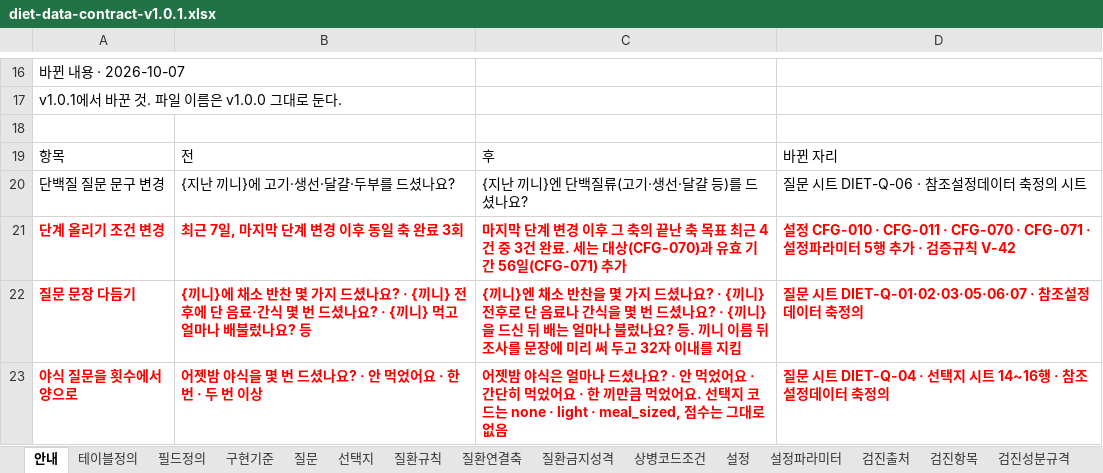
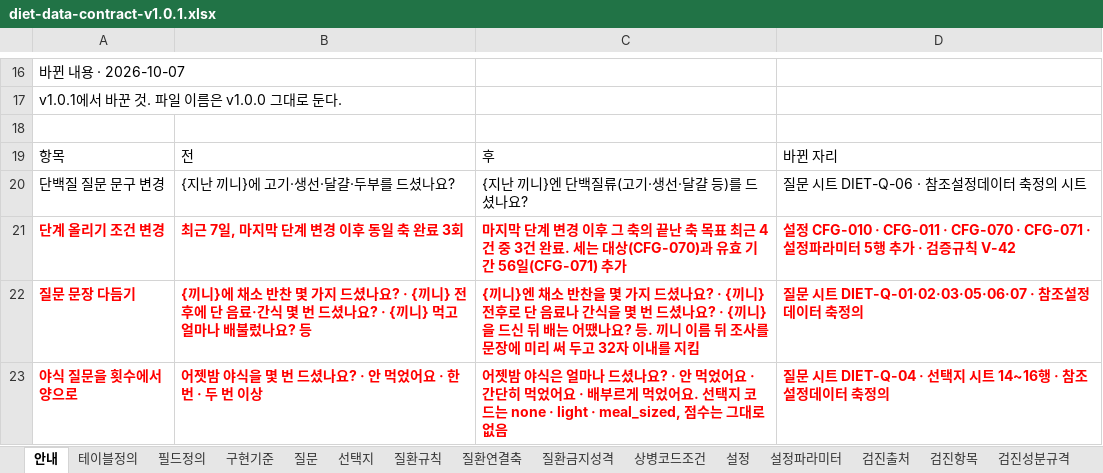
Before and after one commit to srleeinkorea/maireport-rsna-demo-k7x9m2q8v4n6, an Excel workbook: files/diet-data-contract-v1.0.1.xlsx, sheet 안내, drawn as a sheet; only a part is shown, gaps mark what is left out; values as stored, in another font and other column widths than the file's, no borders; table styles not drawn; the diff names each change by its address in the sheet, - before the commit and + after, or states it on an @@ line.

```diff
--- a/files/diet-data-contract-v1.0.1.xlsx (sheet 안내)
+++ b/files/diet-data-contract-v1.0.1.xlsx (sheet 안내)
-C22: …배는 얼마나 불렀나요? 등…
+C22: …배는 어땠나요? 등…
-C23: …어요 · 한 끼만큼 먹었어…
+C23: …어요 · 배부르게 먹었어…
```
Also changed, not shown: sheet 선택지, sheet 질문, files/diet-reference-config-v1.0.0.xlsx, 5 other files.
